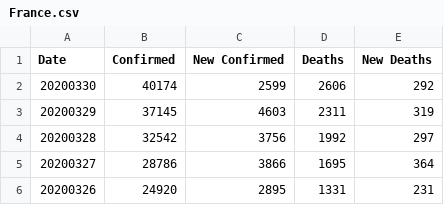
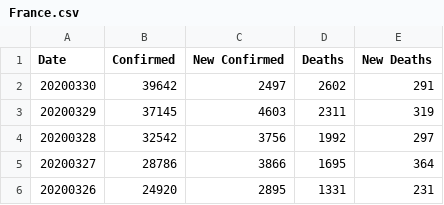
Before and after one commit to comcat/DA, a CSV file: data/covid-19-who/France.csv, drawn as a sheet; only a part is shown.

Commit message:
who-data: update fr/it/sp/uk

```diff
--- a/data/covid-19-who/France.csv
+++ b/data/covid-19-who/France.csv
@@ -1,3 +1,3 @@
 Date,Confirmed,New Confirmed,Deaths,New Deaths
-20200330,40174,2599,2606,292
+20200330,39642,2497,2602,291
 20200329,37145,4603,2311,319
```
Also changed, not shown: data/covid-19-who/Italy.csv, data/covid-19-who/Spain.csv, 1 other file.
